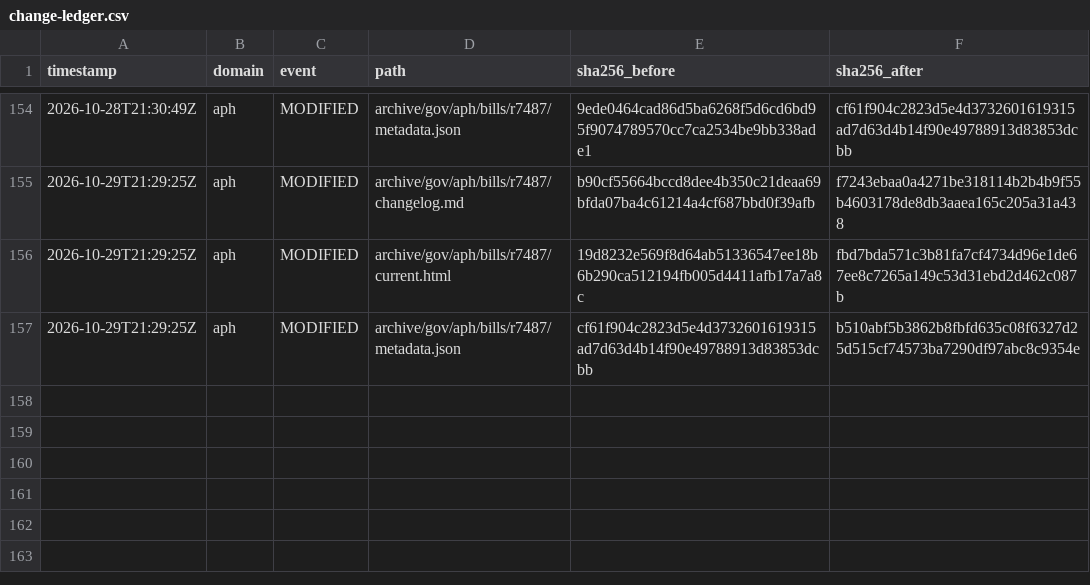
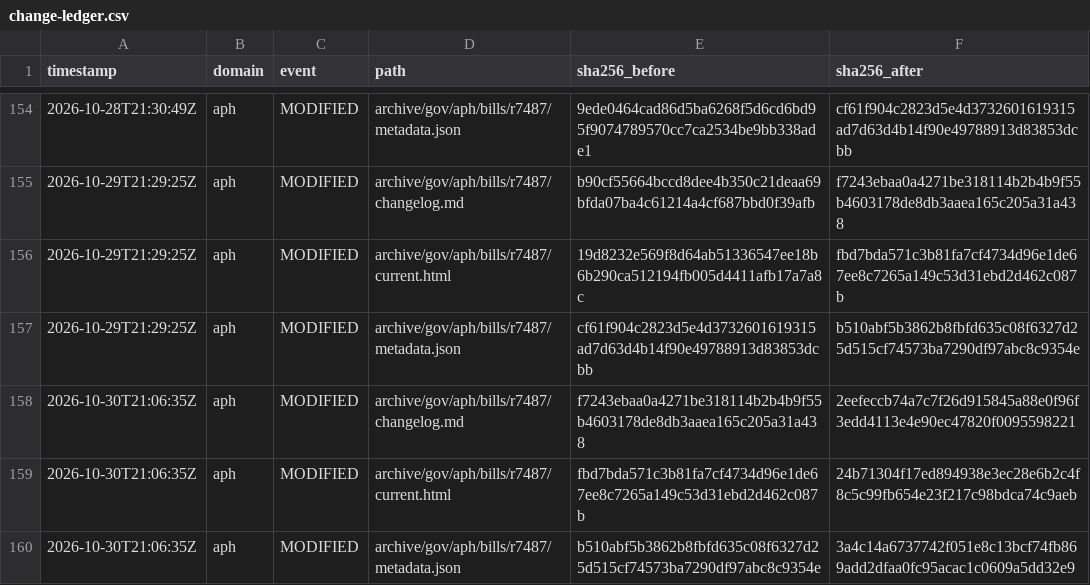
Before and after one commit to myNDISwiki/MyNDIS, a CSV file: archive/reports/aph/change-ledger.csv, drawn as a sheet; only a part is shown, gaps mark what is left out; the diff names each change by its address in the sheet, - before the commit and + after, or states it on an @@ line.

```diff
--- a/archive/reports/aph/change-ledger.csv
+++ b/archive/reports/aph/change-ledger.csv
+row 158: 2026-10-30T21:06:35Z | aph | MODIFIED | archive/gov/aph/bills/r7487/changelog.md | f7243ebaa0a4271be318114b2b4b9f55b4603178de8db3aaea165c205a31a438 | 2eefeccb74a7c7f26d915845a88e0f96f3edd4113e4e90ec47820f0095598221
+row 159: 2026-10-30T21:06:35Z | aph | MODIFIED | archive/gov/aph/bills/r7487/current.html | fbd7bda571c3b81fa7cf4734d96e1de67ee8c7265a149c53d31ebd2d462c087b | 24b71304f17ed894938e3ec28e6b2c4f8c5c99fb654e23f217c98bdca74c9aeb
+row 160: 2026-10-30T21:06:35Z | aph | MODIFIED | archive/gov/aph/bills/r7487/metadata.json | b510abf5b3862b8fbfd635c08f6327d25d515cf74573ba7290df97abc8c9354e | 3a4c14a6737742f051e8c13bcf74fb869add2dfaa0fc95acac1c0609a5dd32e9
```
Also changed, not shown: archive/reports/engage-ndis/change-ledger.csv, archive/reports/ndia/change-ledger.csv, 38 other files.
